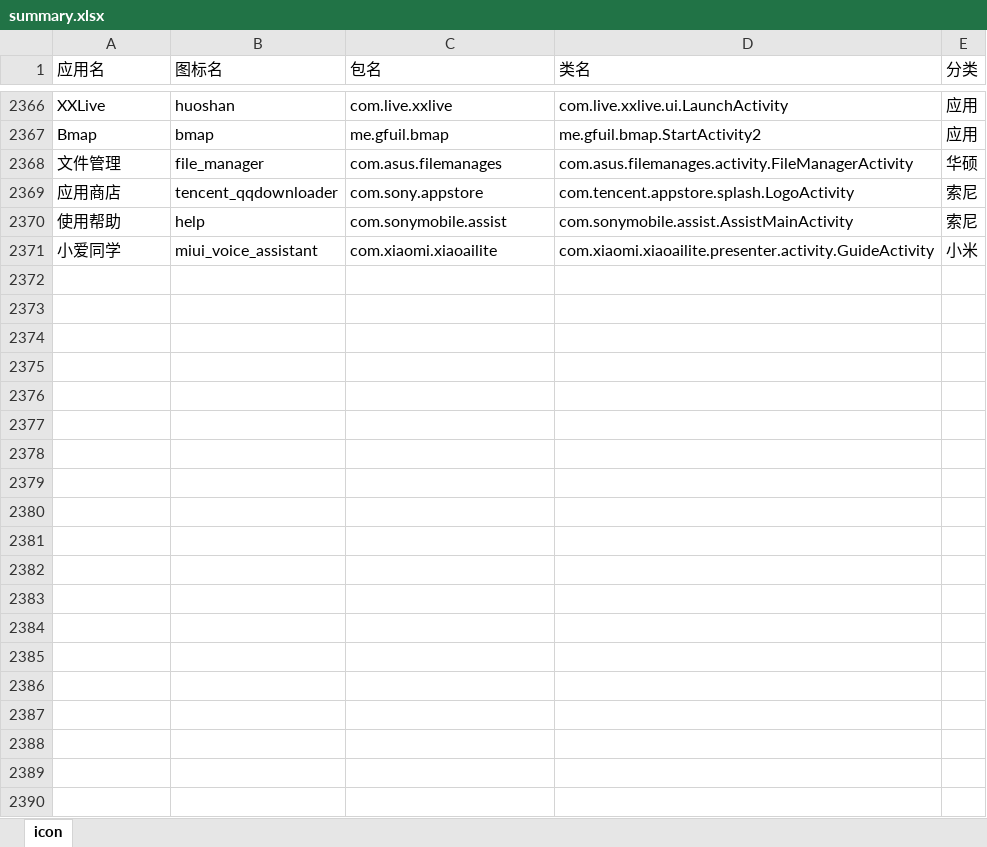
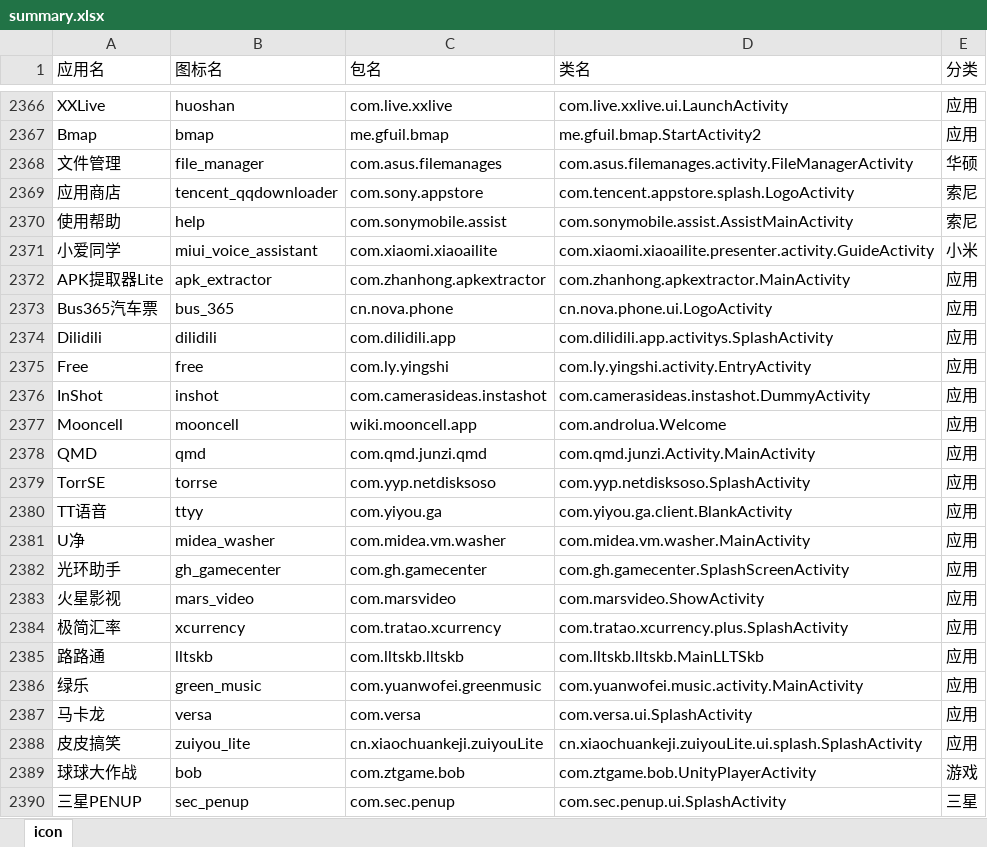
Before and after one commit to cjycsm/mistiness-iconpack, an Excel workbook: summary.xlsx, sheet icon, drawn as a sheet; only a part is shown, gaps mark what is left out; values as stored, in another font and other column widths than the file's, no borders; the diff covers the shown part only; the diff names each change by its address in the sheet, - before the commit and + after, or states it on an @@ line.

```diff
--- a/summary.xlsx (sheet icon)
+++ b/summary.xlsx (sheet icon)
+row 2372: APK提取器Lite | apk_extractor | com.zhanhong.apkextractor | com.zhanhong.apkextractor.MainActivity | 应用
+row 2373: Bus365汽车票 | bus_365 | cn.nova.phone | cn.nova.phone.ui.LogoActivity | 应用
+row 2374: Dilidili | dilidili | com.dilidili.app | com.dilidili.app.activitys.SplashActivity | 应用
+row 2375: Free | free | com.ly.yingshi | com.ly.yingshi.activity.EntryActivity | 应用
+row 2376: InShot | inshot | com.camerasideas.instashot | com.camerasideas.instashot.DummyActivity | 应用
+row 2377: Mooncell | mooncell | wiki.mooncell.app | com.androlua.Welcome | 应用
+row 2378: QMD | qmd | com.qmd.junzi.qmd | com.qmd.junzi.Activity.MainActivity | 应用
+row 2379: TorrSE | torrse | com.yyp.netdisksoso | com.yyp.netdisksoso.SplashActivity | 应用
+row 2380: TT语音 | ttyy | com.yiyou.ga | com.yiyou.ga.client.BlankActivity | 应用
+row 2381: U净 | midea_washer | com.midea.vm.washer | com.midea.vm.washer.MainActivity | 应用
+row 2382: 光环助手 | gh_gamecenter | com.gh.gamecenter | com.gh.gamecenter.SplashScreenActivity | 应用
+row 2383: 火星影视 | mars_video | com.marsvideo | com.marsvideo.ShowActivity | 应用
+row 2384: 极简汇率 | xcurrency | com.tratao.xcurrency | com.tratao.xcurrency.plus.SplashActivity | 应用
+row 2385: 路路通 | lltskb | com.lltskb.lltskb | com.lltskb.lltskb.MainLLTSkb | 应用
+row 2386: 绿乐 | green_music | com.yuanwofei.greenmusic | com.yuanwofei.music.activity.MainActivity | 应用
+row 2387: 马卡龙 | versa | com.versa | com.versa.ui.SplashActivity | 应用
+row 2388: 皮皮搞笑 | zuiyou_lite | cn.xiaochuankeji.zuiyouLite | cn.xiaochuankeji.zuiyouLite.ui.splash.SplashActivity | 应用
+row 2389: 球球大作战 | bob | com.ztgame.bob | com.ztgame.bob.UnityPlayerActivity | 游戏
+row 2390: 三星PENUP | sec_penup | com.sec.penup | com.sec.penup.ui.SplashActivity | 三星
```
Also changed, not shown: 22 added rows elsewhere in this sheet, 10 other files.
